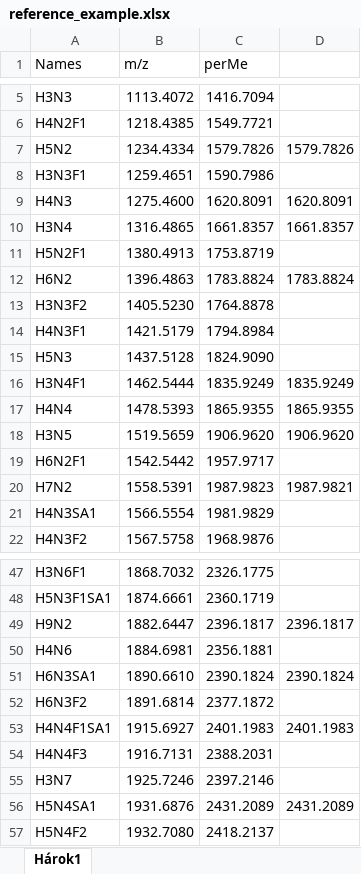
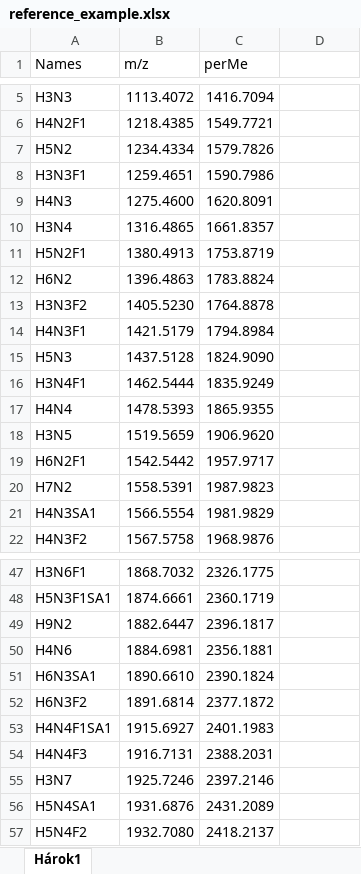
Before and after one commit to bekegbor/massMatchR, an Excel workbook: example_data/reference_example.xlsx, sheet Hárok1, drawn as a sheet; only a part is shown, gaps mark what is left out; values as stored, in another font and other column widths than the file's, no borders; the diff covers the shown part only; the diff names each change by its address in the sheet, - before the commit and + after, or states it on an @@ line.

```diff
--- a/example_data/reference_example.xlsx (sheet Hárok1)
+++ b/example_data/reference_example.xlsx (sheet Hárok1)
-D7: 1579.7826
+D7: (empty)
-D9: 1620.8091
+D9: (empty)
-D10: 1661.8357
+D10: (empty)
-D12: 1783.8824
+D12: (empty)
-D16: 1835.9249
+D16: (empty)
-D17: 1865.9355
+D17: (empty)
-D18: 1906.9620
+D18: (empty)
-D20: 1987.9821
+D20: (empty)
-D49: 2396.1817
+D49: (empty)
-D51: 2390.1824
+D51: (empty)
-D53: 2401.1983
+D53: (empty)
-D56: 2431.2089
+D56: (empty)
```
Also changed, not shown: 22 edited cells elsewhere in this sheet.
